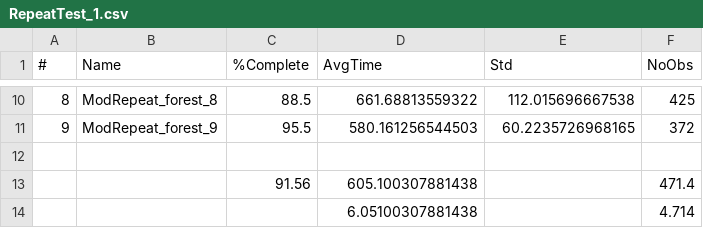
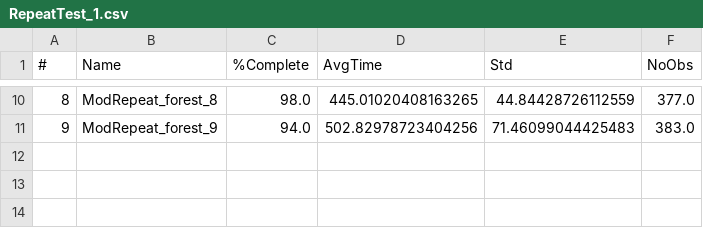
Before and after one commit to BDEvan5/toy_auto_race, a CSV file: Evals/RepeatTest_1.csv, drawn as a sheet; only a part is shown, gaps mark what is left out; the diff covers the shown part only.

```diff
--- a/Evals/RepeatTest_1.csv
+++ b/Evals/RepeatTest_1.csv
@@ -10,5 +10,2 @@
-8,ModRepeat_forest_8,88.5,661.68813559322,112.015696667538,425
-9,ModRepeat_forest_9,95.5,580.161256544503,60.2235726968165,372
-,,,,,
-,,91.56,605.100307881438,,471.4
-,,,6.05100307881438,,4.714
+8,ModRepeat_forest_8,98.0,445.01020408163265,44.84428726112559,377.0
+9,ModRepeat_forest_9,94.0,502.82978723404256,71.46099044425483,383.0
```
Also changed, not shown: 32 edited cells elsewhere in this file, Evals/BigTest1.csv, 3 other files.
